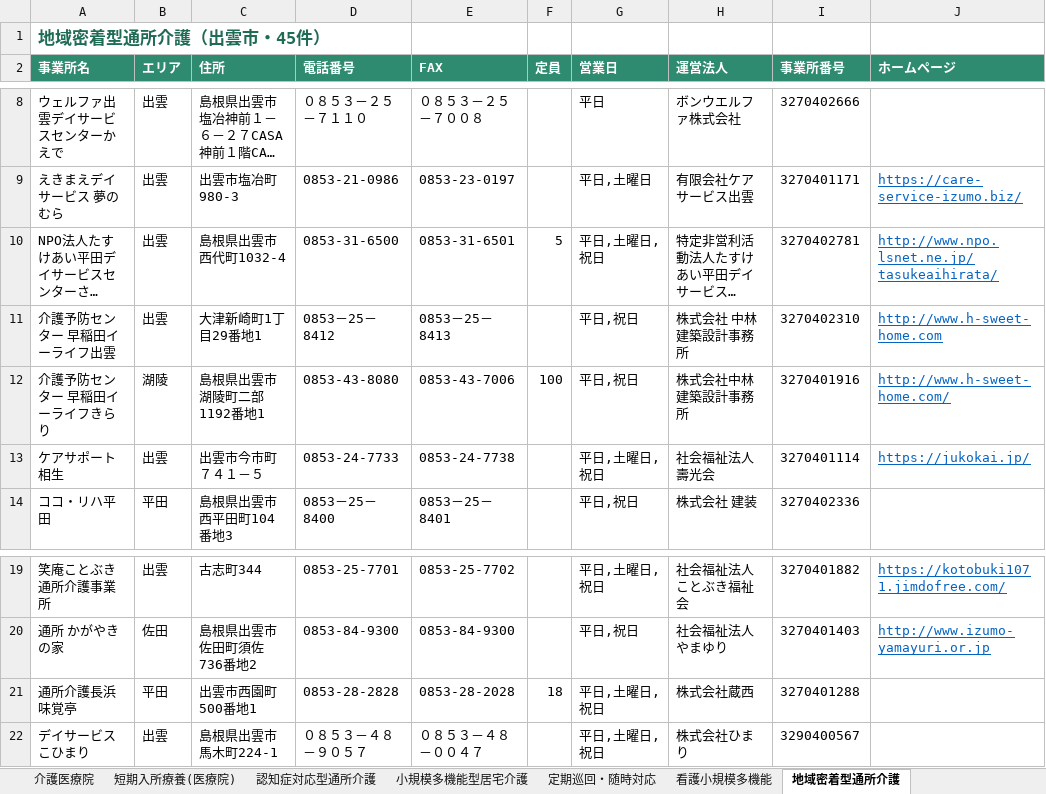
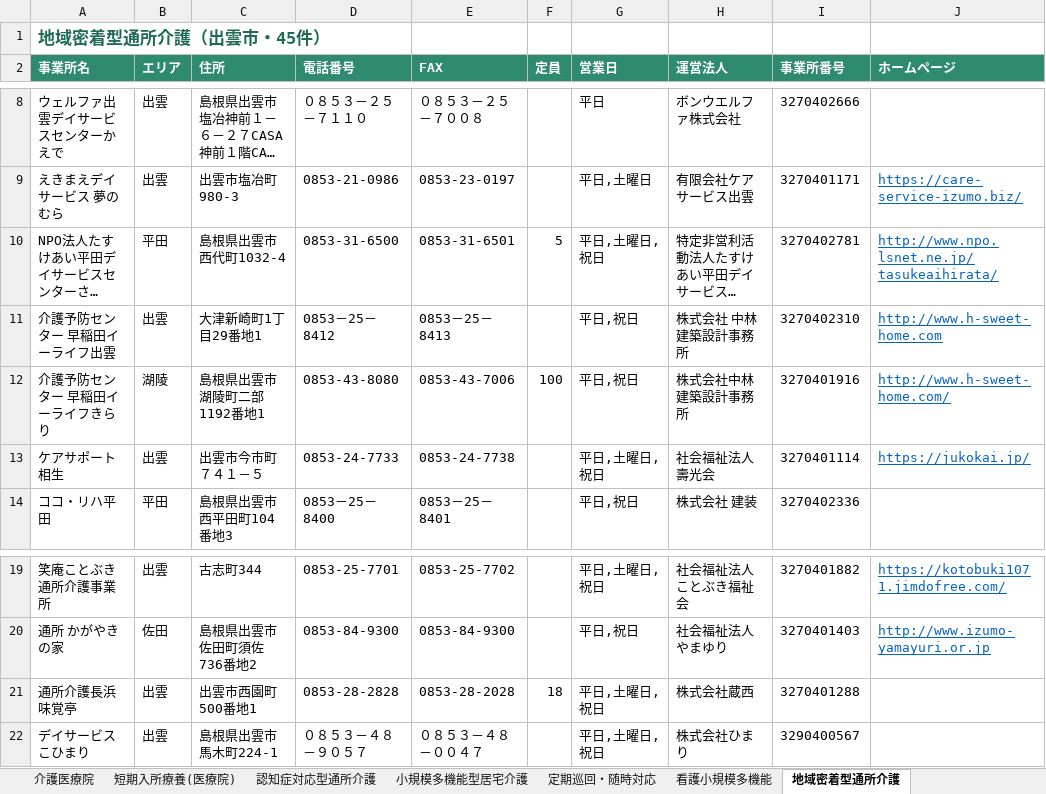
Before and after one commit to onikusannn-stack/shiawasezousan, an Excel workbook: jigyosho/izumo_kaigo_list.xlsx, sheet 地域密着型通所介護, drawn as a sheet; only a part is shown, gaps mark what is left out; long unchanged cells end in …; values as stored, in another font and other column widths than the file's, no borders; the diff names each change by its address in the sheet, - before the commit and + after, or states it on an @@ line.

```diff
--- a/jigyosho/izumo_kaigo_list.xlsx (sheet 地域密着型通所介護)
+++ b/jigyosho/izumo_kaigo_list.xlsx (sheet 地域密着型通所介護)
-B10 (エリア): 出雲
+B10 (エリア): 平田
-B21 (エリア): 平田
+B21 (エリア): 出雲
```
Also changed, not shown: sheet 全事業所, sheet 訪問介護, sheet 居宅介護支援, sheet 認知症対応型通所介護, sheet 特定福祉用具販売, sheet 福祉用具貸与, 1 more sheet, 1 other file.
